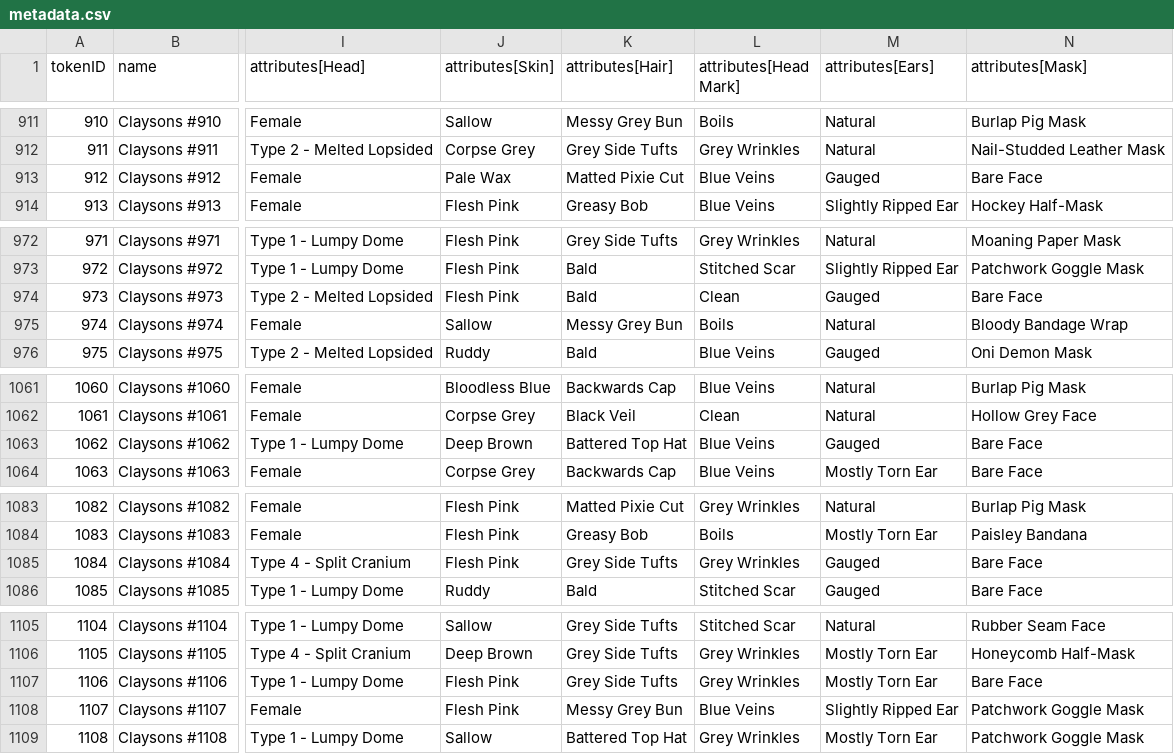
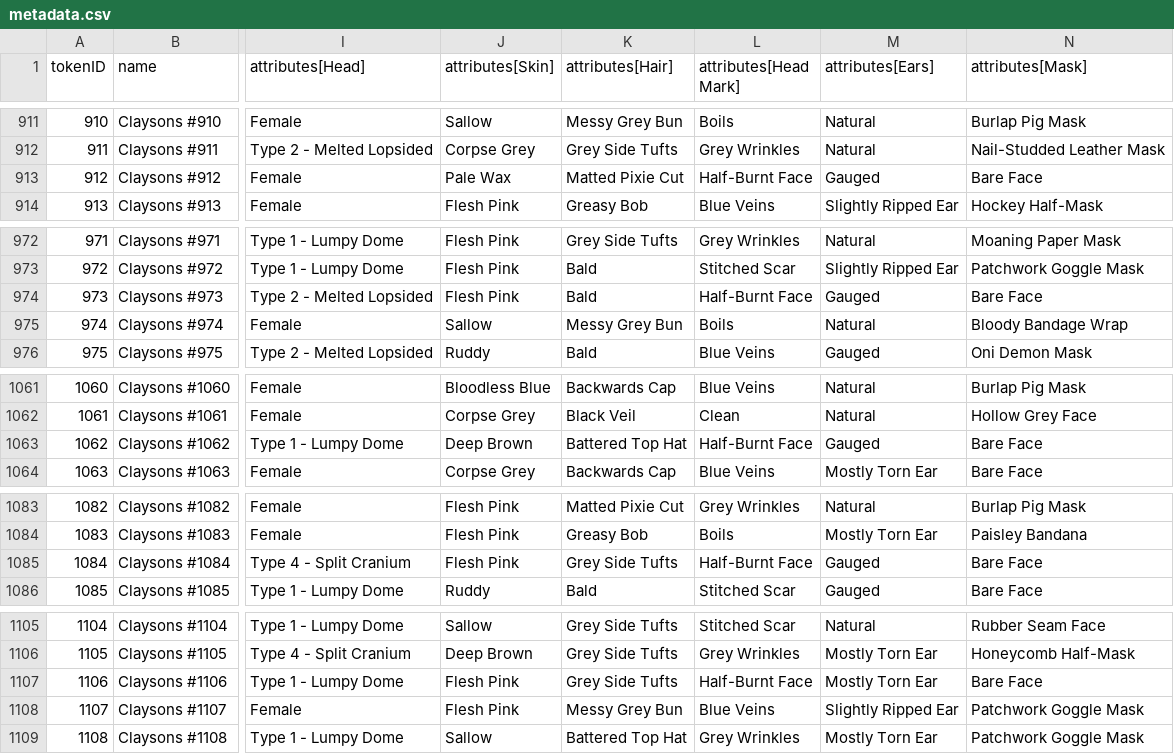
Before and after one commit to georgexmeta/SBN13thNFT, a CSV file: output/opensea/metadata.csv, drawn as a sheet; only a part is shown, gaps mark what is left out; the diff covers the shown part only; the diff names each change by its address in the sheet, - before the commit and + after, or states it on an @@ line.

```diff
--- a/output/opensea/metadata.csv
+++ b/output/opensea/metadata.csv
-L913 (attributes[Head Mark]): Blue Veins
+L913 (attributes[Head Mark]): Half-Burnt Face
-L974 (attributes[Head Mark]): Clean
+L974 (attributes[Head Mark]): Half-Burnt Face
-L1063 (attributes[Head Mark]): Blue Veins
+L1063 (attributes[Head Mark]): Half-Burnt Face
-L1085 (attributes[Head Mark]): Grey Wrinkles
+L1085 (attributes[Head Mark]): Half-Burnt Face
-L1107 (attributes[Head Mark]): Grey Wrinkles
+L1107 (attributes[Head Mark]): Half-Burnt Face
```
Also changed, not shown: 8 edited cells elsewhere in this file, 16 other files.
